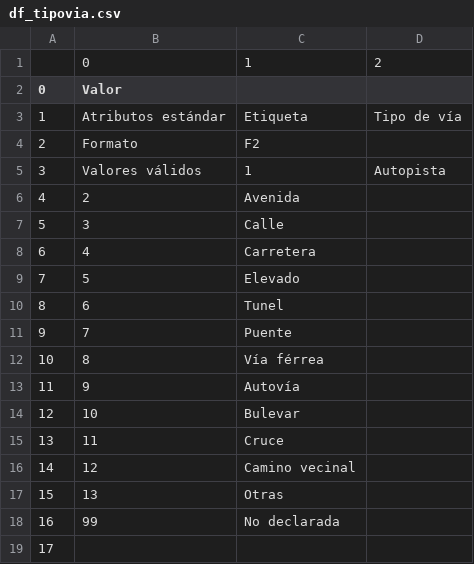
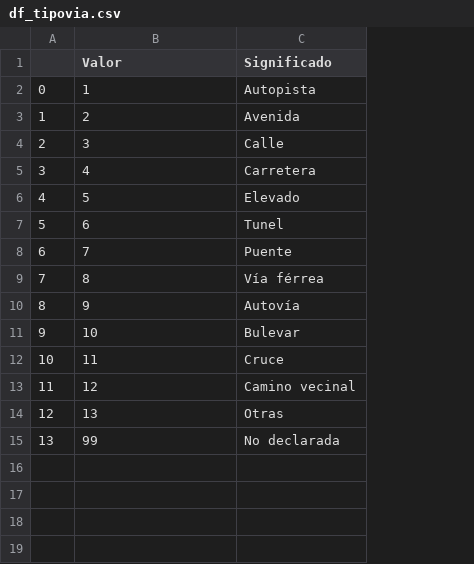
Before and after one commit to ngcarvajall/Accidentes_mortales_RD, a CSV file: Datos/datos_defunciones/df_tipovia.csv, drawn as a sheet; removed rows and columns are numbered as before the commit, all else as after; the diff names each change by its address in the sheet, - before the commit and + after, or states it on an @@ line.

```diff
--- a/Datos/datos_defunciones/df_tipovia.csv
+++ b/Datos/datos_defunciones/df_tipovia.csv
-column D, empty
-row 1:  | 0 | 1 | 2
@@ column A renumbered between rows 1 and 15 @@
-C1: (empty)
+C1: Significado
-row 3: 1 | Atributos estándar | Etiqueta | Tipo de vía
-row 4: 2 | Formato | F2
-row 5: 3 | Valores válidos | 1 | Autopista
+row 2: 0 | 1 | Autopista
-row 19: 17
```
Also changed, not shown: Datos/datos_defunciones/df_rhora.csv, 6 other files.
